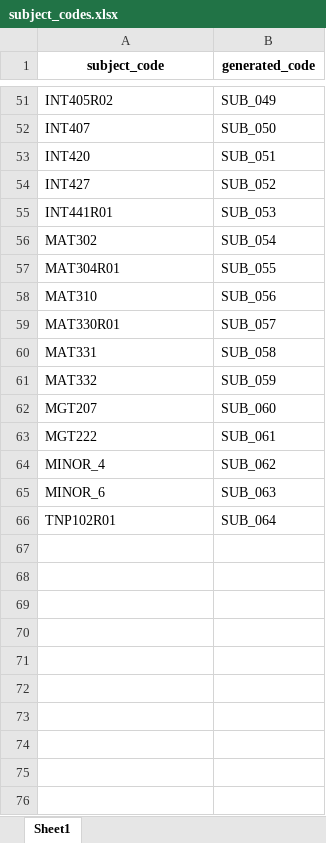
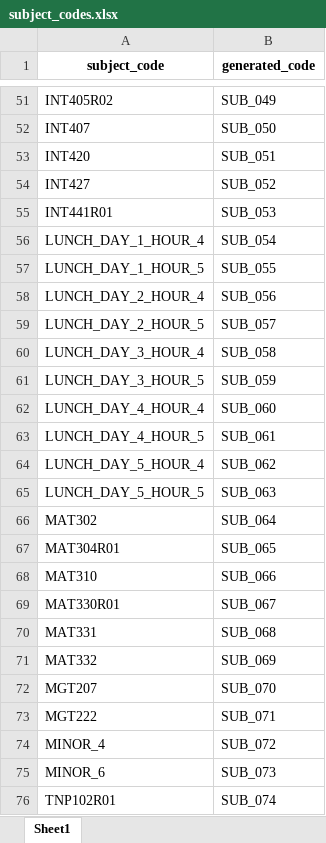
Before and after one commit to Christian74D/Timetablo, an Excel workbook: data/subject_codes.xlsx, sheet Sheet1, drawn as a sheet; only a part is shown, gaps mark what is left out; values as stored, in another font and other column widths than the file's, no borders; addresses are those after the commit; the diff names each change by its address in the sheet, - before the commit and + after, or states it on an @@ line.

```diff
--- a/data/subject_codes.xlsx (sheet Sheet1)
+++ b/data/subject_codes.xlsx (sheet Sheet1)
+row 56: LUNCH_DAY_1_HOUR_4 | SUB_054
+row 57: LUNCH_DAY_1_HOUR_5 | SUB_055
+row 58: LUNCH_DAY_2_HOUR_4 | SUB_056
+row 59: LUNCH_DAY_2_HOUR_5 | SUB_057
+row 60: LUNCH_DAY_3_HOUR_4 | SUB_058
+row 61: LUNCH_DAY_3_HOUR_5 | SUB_059
+row 62: LUNCH_DAY_4_HOUR_4 | SUB_060
+row 63: LUNCH_DAY_4_HOUR_5 | SUB_061
+row 64: LUNCH_DAY_5_HOUR_4 | SUB_062
+row 65: LUNCH_DAY_5_HOUR_5 | SUB_063
-B66 (generated_code): SUB_054
+B66 (generated_code): SUB_064
-B67 (generated_code): SUB_055
+B67 (generated_code): SUB_065
-B68 (generated_code): SUB_056
+B68 (generated_code): SUB_066
-B69 (generated_code): SUB_057
+B69 (generated_code): SUB_067
-B70 (generated_code): SUB_058
+B70 (generated_code): SUB_068
-B71 (generated_code): SUB_059
+B71 (generated_code): SUB_069
-B72 (generated_code): SUB_060
+B72 (generated_code): SUB_070
-B73 (generated_code): SUB_061
+B73 (generated_code): SUB_071
-B74 (generated_code): SUB_062
+B74 (generated_code): SUB_072
-B75 (generated_code): SUB_063
+B75 (generated_code): SUB_073
-B76 (generated_code): SUB_064
+B76 (generated_code): SUB_074
```
Also changed, not shown: data/data_lunch_lab_allocated.xlsx, data/data_with_lunch.xlsx, 14 other files.
